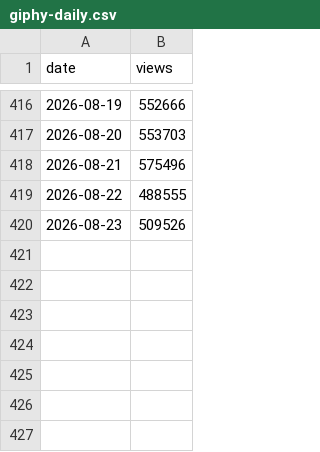
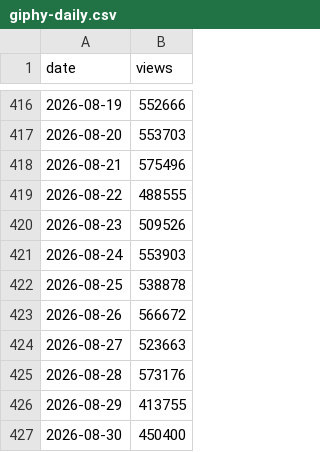
Before and after one commit to LiamcKerr/ofh-stats-dashboard, a CSV file: data/giphy-daily.csv, drawn as a sheet; only a part is shown, gaps mark what is left out; the diff names each change by its address in the sheet, - before the commit and + after, or states it on an @@ line.

```diff
--- a/data/giphy-daily.csv
+++ b/data/giphy-daily.csv
+row 421: 2026-08-24 | 553903
+row 422: 2026-08-25 | 538878
+row 423: 2026-08-26 | 566672
+row 424: 2026-08-27 | 523663
+row 425: 2026-08-28 | 573176
+row 426: 2026-08-29 | 413755
+row 427: 2026-08-30 | 450400
```
Also changed, not shown: data/klipy-impressions-daily.csv, data/klipy-top-countries.csv, 10 other files.
